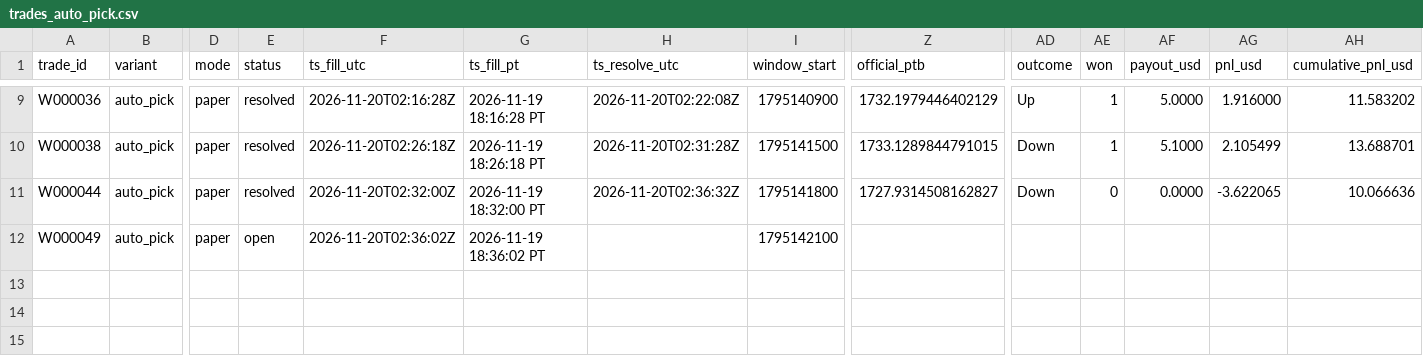
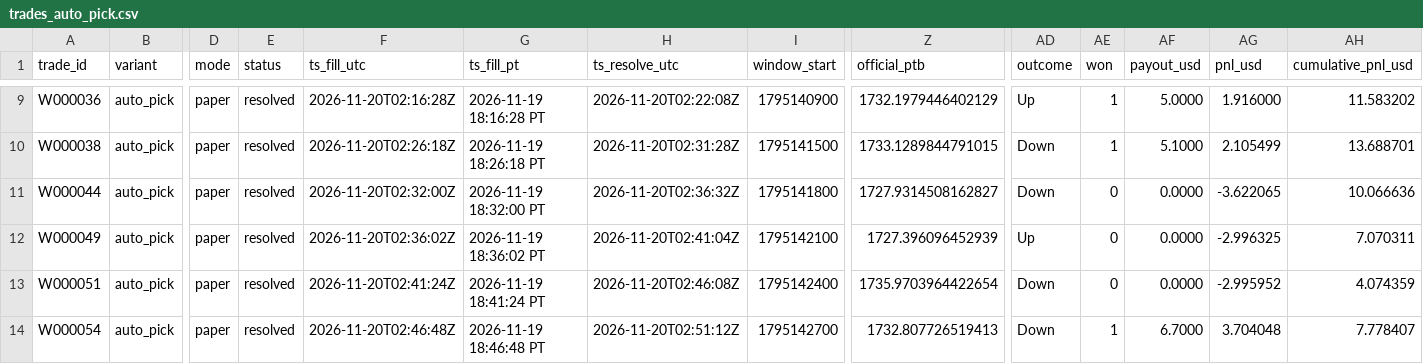
Before and after one commit to michaeldeuchar-dotcom/eth-paper-bot, a CSV file: data/week1/trades_auto_pick.csv, drawn as a sheet; only a part is shown, gaps mark what is left out; rows hold the shown columns only; the diff names each change by its address in the sheet, - before the commit and + after, or states it on an @@ line.

```diff
--- a/data/week1/trades_auto_pick.csv
+++ b/data/week1/trades_auto_pick.csv
-E12 (status): open
+E12 (status): resolved
-H12 (ts_resolve_utc): (empty)
+H12 (ts_resolve_utc): 2026-11-20T02:41:04Z
-Z12 (official_ptb): (empty)
+Z12 (official_ptb): 1727.396096452939
-AD12 (outcome): (empty)
+AD12 (outcome): Up
-AE12 (won): (empty)
+AE12 (won): 0
-AF12 (payout_usd): (empty)
+AF12 (payout_usd): 0.0000
-AG12 (pnl_usd): (empty)
+AG12 (pnl_usd): -2.996325
-AH12 (cumulative_pnl_usd): (empty)
+AH12 (cumulative_pnl_usd): 7.070311
+row 13: W000051 | auto_pick | paper | resolved | 2026-11-20T02:41:24Z | 2026-11-19 18:41:24 PT | 2026-11-20T02:46:08Z | 1795142400 | 1735.9703964422654 | Down | 0 | 0.0000 | -2.995952 | 4.074359
+row 14: W000054 | auto_pick | paper | resolved | 2026-11-20T02:46:48Z | 2026-11-19 18:46:48 PT | 2026-11-20T02:51:12Z | 1795142700 | 1732.807726519413 | Down | 1 | 6.7000 | 3.704048 | 7.778407
```
Also changed, not shown: data/week1/trades_control.csv, data/week1/trades_ride_favorite_80.csv, 7 other files.
